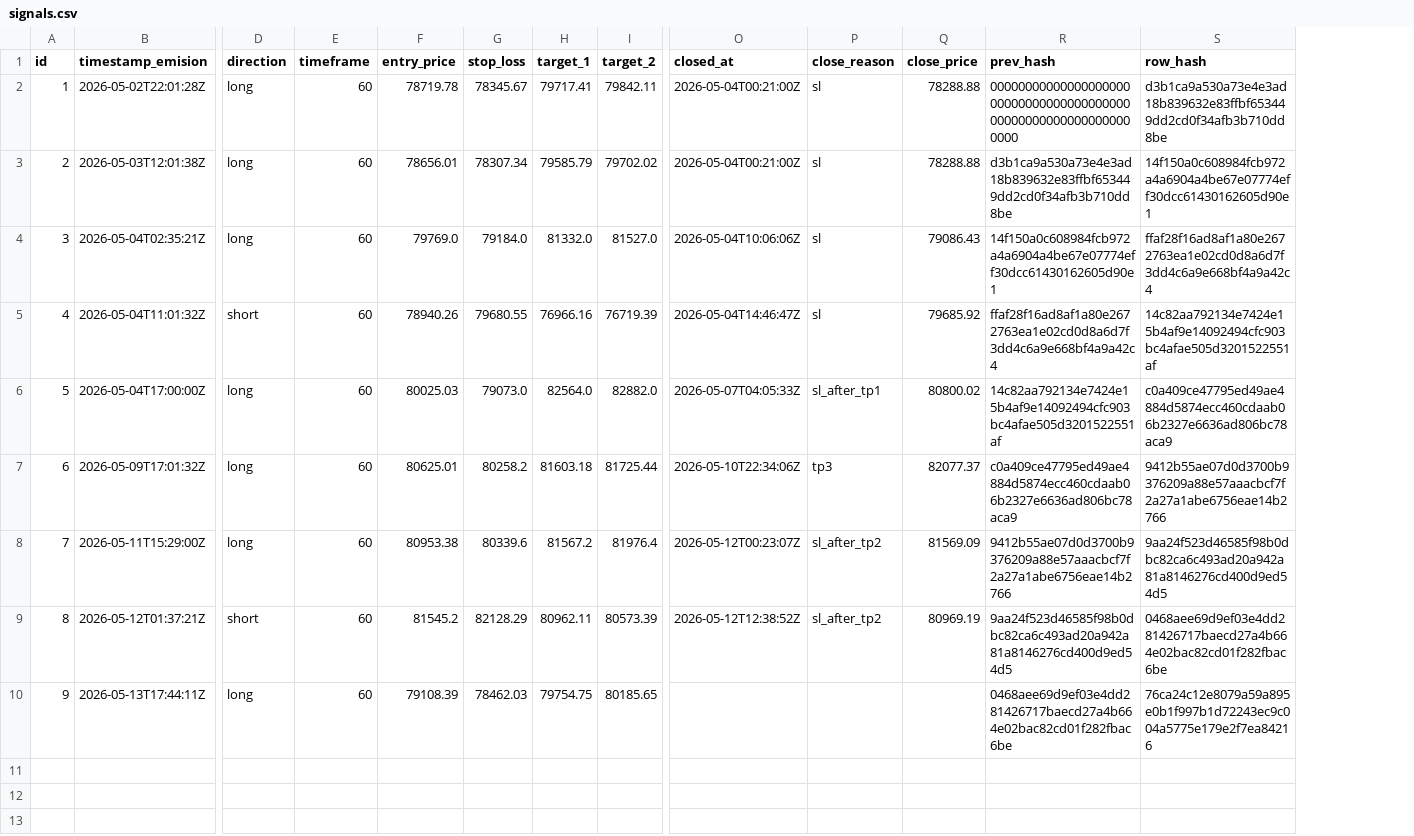
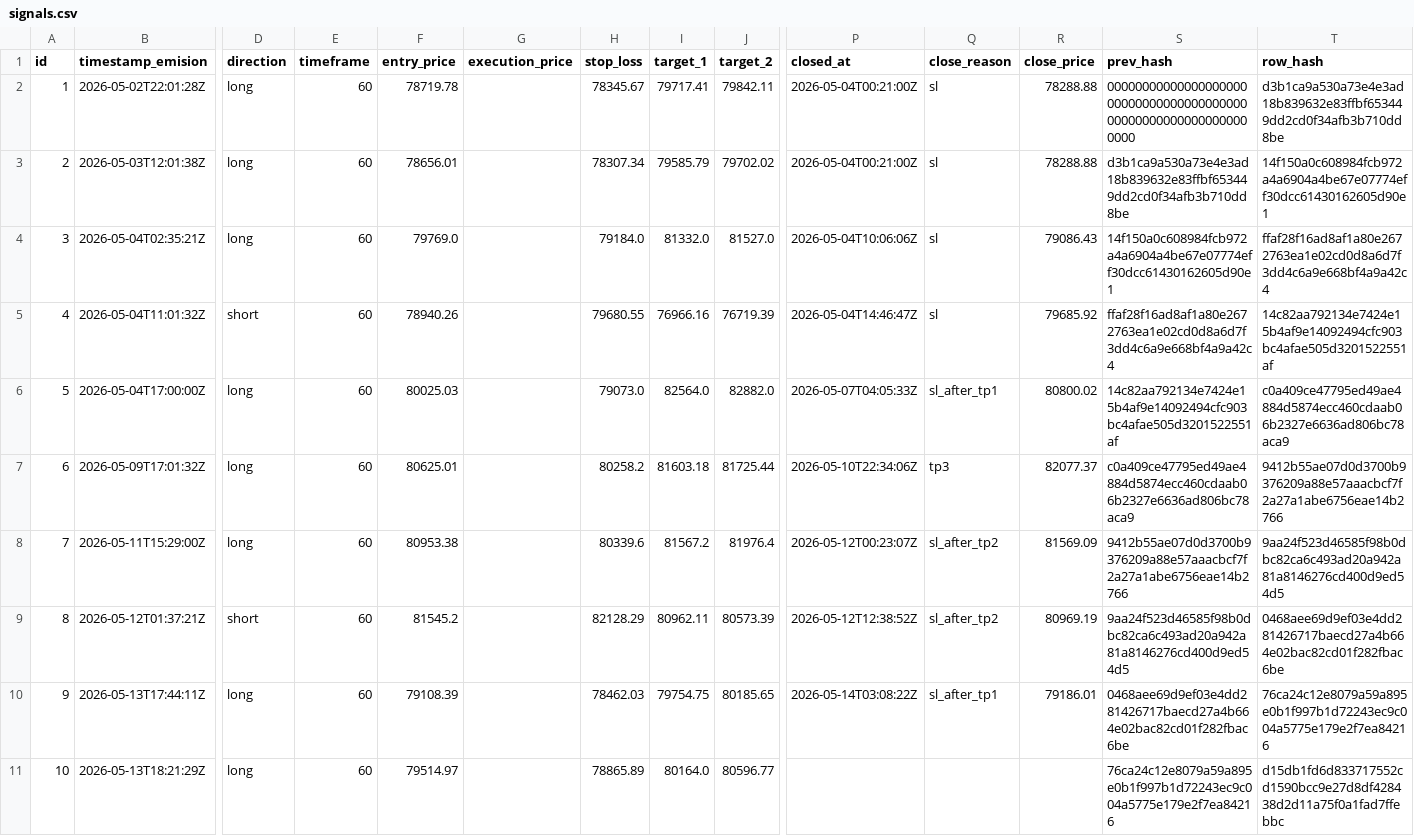
Before and after one commit to z3n3k4/quantumblock-track, a CSV file: signals.csv, drawn as a sheet; only a part is shown, gaps mark what is left out; addresses are those after the commit; rows hold the shown columns only; the diff names each change by its address in the sheet, - before the commit and + after, or states it on an @@ line.

```diff
--- a/signals.csv
+++ b/signals.csv
+column G (execution_price), empty
-P10 (closed_at): (empty)
+P10 (closed_at): 2026-05-14T03:08:22Z
-Q10 (close_reason): (empty)
+Q10 (close_reason): sl_after_tp1
-R10 (close_price): (empty)
+R10 (close_price): 79186.01
+row 11: 10 | 2026-05-13T18:21:29Z | long | 60 | 79514.97 |  | 78865.89 | 80164.0 | 80596.77 |  |  |  | 76ca24c12e8079a59a895e0b1f997b1d72243ec9c004a5775e179e2f7ea84216 | d15db1fd6d833717552cd1590bcc9e27d8df428438d2d11a75f0a1fad7ffebbc
```
Also changed, not shown: 1 other file.
